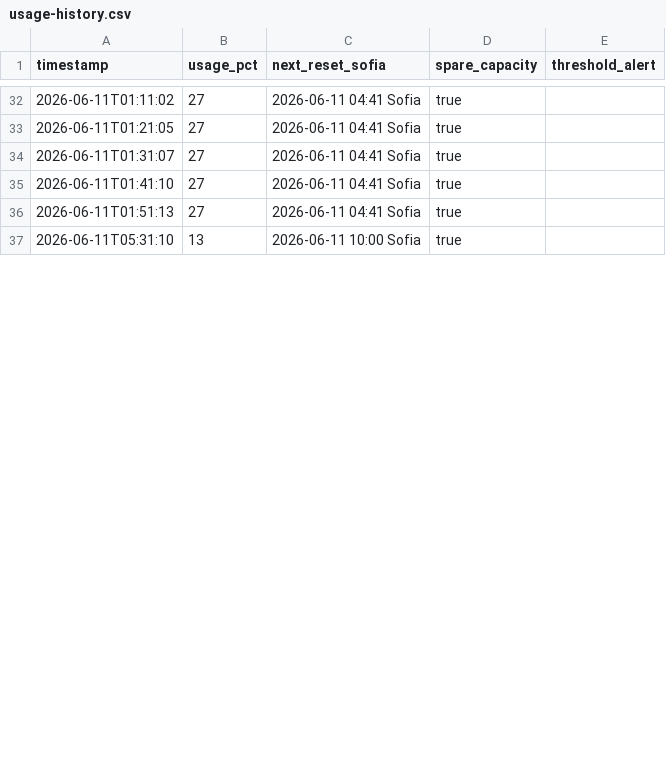
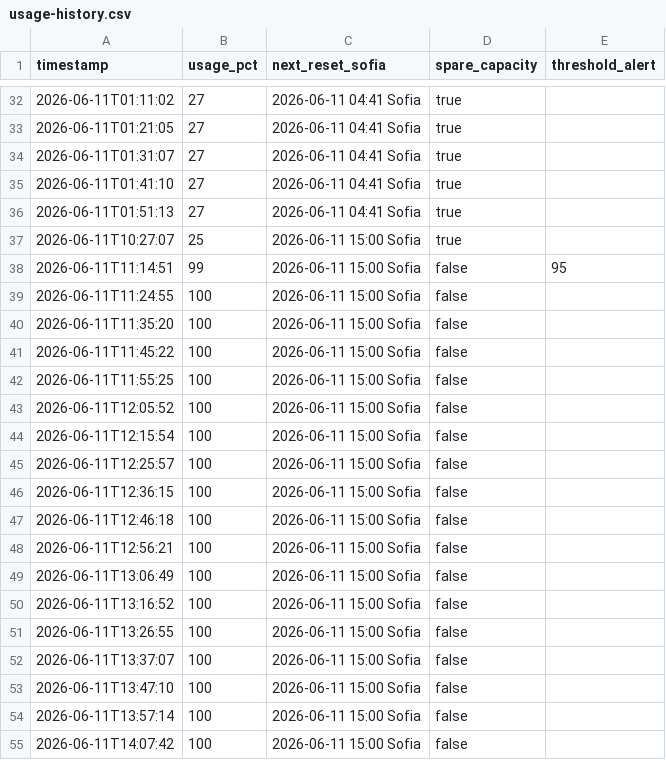
Before and after one commit to bot-io/programming, a CSV file: docs/Hermes/status/usage-history.csv, drawn as a sheet; only a part is shown, gaps mark what is left out; the diff covers the shown part only.

```diff
--- a/docs/Hermes/status/usage-history.csv
+++ b/docs/Hermes/status/usage-history.csv
@@ -36,2 +36,20 @@ timestamp,usage_pct,next_reset_sofia,spare_capacity,threshold_alert
 2026-06-11T01:51:13,27,2026-06-11 04:41 Sofia,true,
-2026-06-11T05:31:10,13,2026-06-11 10:00 Sofia,true,
+2026-06-11T10:27:07,25,2026-06-11 15:00 Sofia,true,
+2026-06-11T11:14:51,99,2026-06-11 15:00 Sofia,false,95
+2026-06-11T11:24:55,100,2026-06-11 15:00 Sofia,false,
+2026-06-11T11:35:20,100,2026-06-11 15:00 Sofia,false,
+2026-06-11T11:45:22,100,2026-06-11 15:00 Sofia,false,
+2026-06-11T11:55:25,100,2026-06-11 15:00 Sofia,false,
+2026-06-11T12:05:52,100,2026-06-11 15:00 Sofia,false,
+2026-06-11T12:15:54,100,2026-06-11 15:00 Sofia,false,
+2026-06-11T12:25:57,100,2026-06-11 15:00 Sofia,false,
+2026-06-11T12:36:15,100,2026-06-11 15:00 Sofia,false,
+2026-06-11T12:46:18,100,2026-06-11 15:00 Sofia,false,
+2026-06-11T12:56:21,100,2026-06-11 15:00 Sofia,false,
+2026-06-11T13:06:49,100,2026-06-11 15:00 Sofia,false,
+2026-06-11T13:16:52,100,2026-06-11 15:00 Sofia,false,
+2026-06-11T13:26:55,100,2026-06-11 15:00 Sofia,false,
+2026-06-11T13:37:07,100,2026-06-11 15:00 Sofia,false,
+2026-06-11T13:47:10,100,2026-06-11 15:00 Sofia,false,
+2026-06-11T13:57:14,100,2026-06-11 15:00 Sofia,false,
+2026-06-11T14:07:42,100,2026-06-11 15:00 Sofia,false,
```
Also changed, not shown: 5 added rows, 17 removed rows and 7 edited cells elsewhere in this file, 3 other files.
